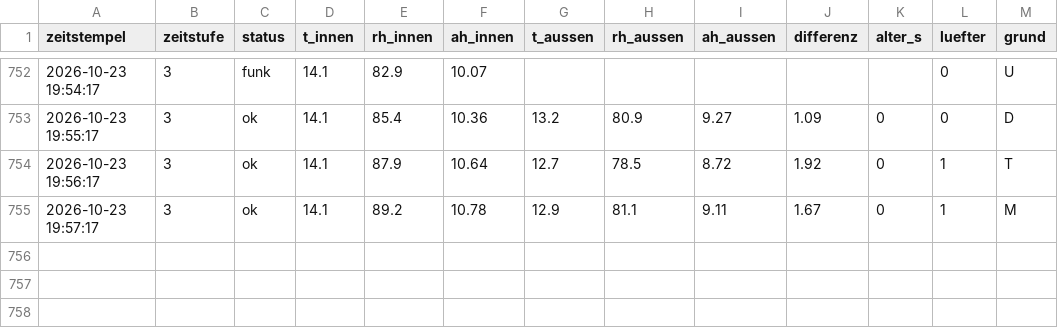
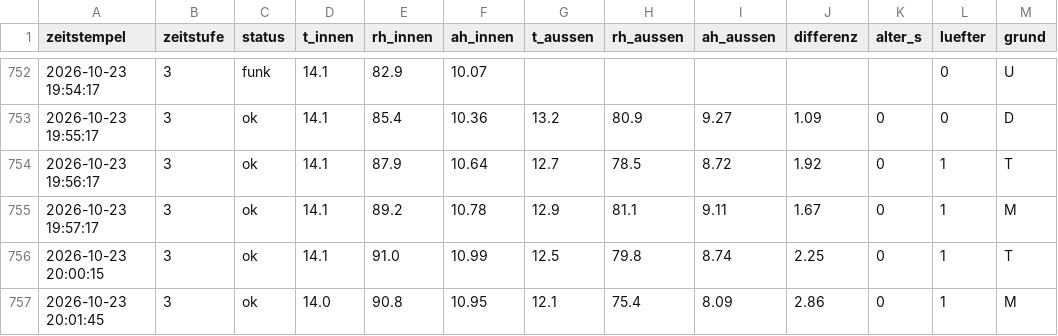
Before and after one commit to ATH2SALZBURG/Kellerl-ftung, a CSV file: tage/2026-10-23.csv, drawn as a sheet; only a part is shown, gaps mark what is left out.

```diff
--- a/tage/2026-10-23.csv
+++ b/tage/2026-10-23.csv
@@ -755 +755,3 @@ zeitstempel;zeitstufe;status;t_innen;rh_innen;ah_innen;t_aussen;rh_aussen;ah_aus
 2026-10-23 19:57:17;3;ok;14.1;89.2;10.78;12.9;81.1;9.11;1.67;0;1;M
+2026-10-23 20:00:15;3;ok;14.1;91.0;10.99;12.5;79.8;8.74;2.25;0;1;T
+2026-10-23 20:01:45;3;ok;14.0;90.8;10.95;12.1;75.4;8.09;2.86;0;1;M
```
Also changed, not shown: tage/2000-01-01.csv, 2 other files.
